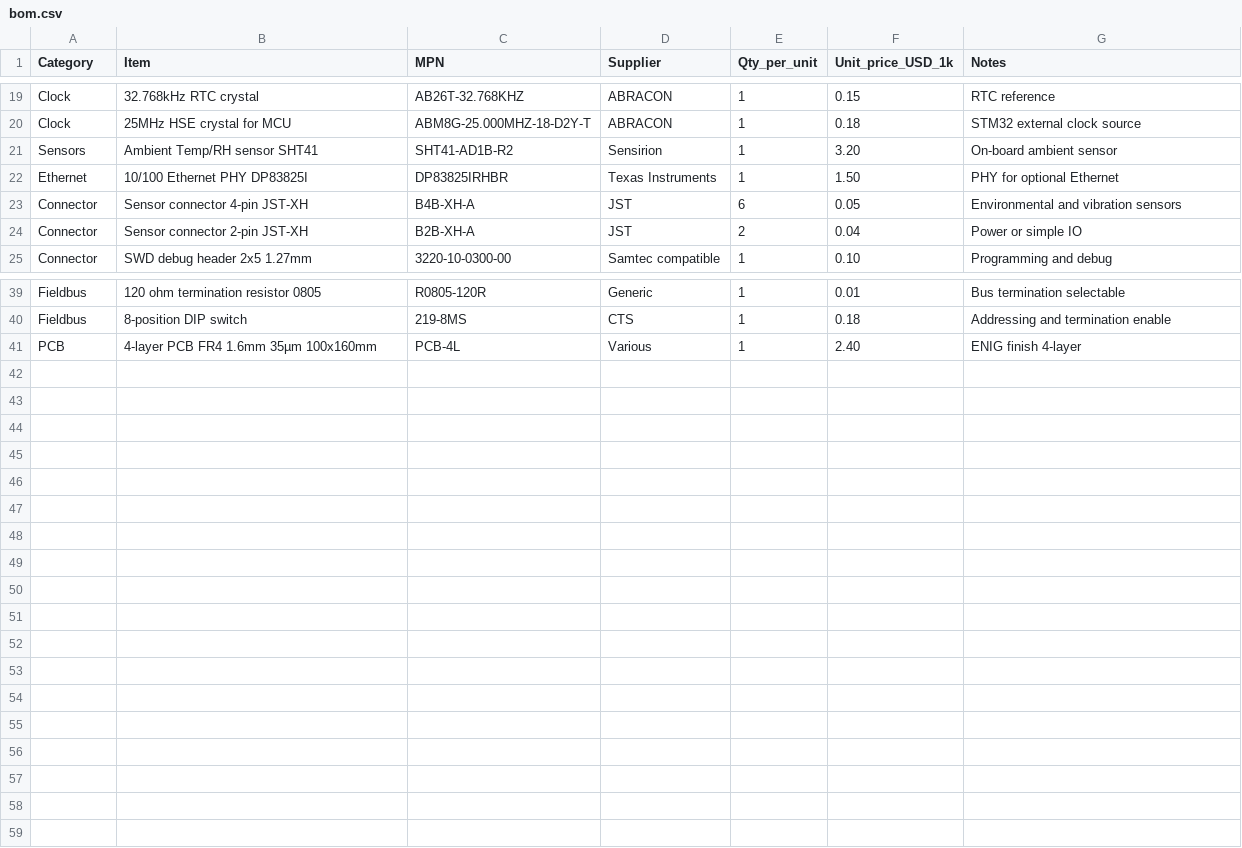
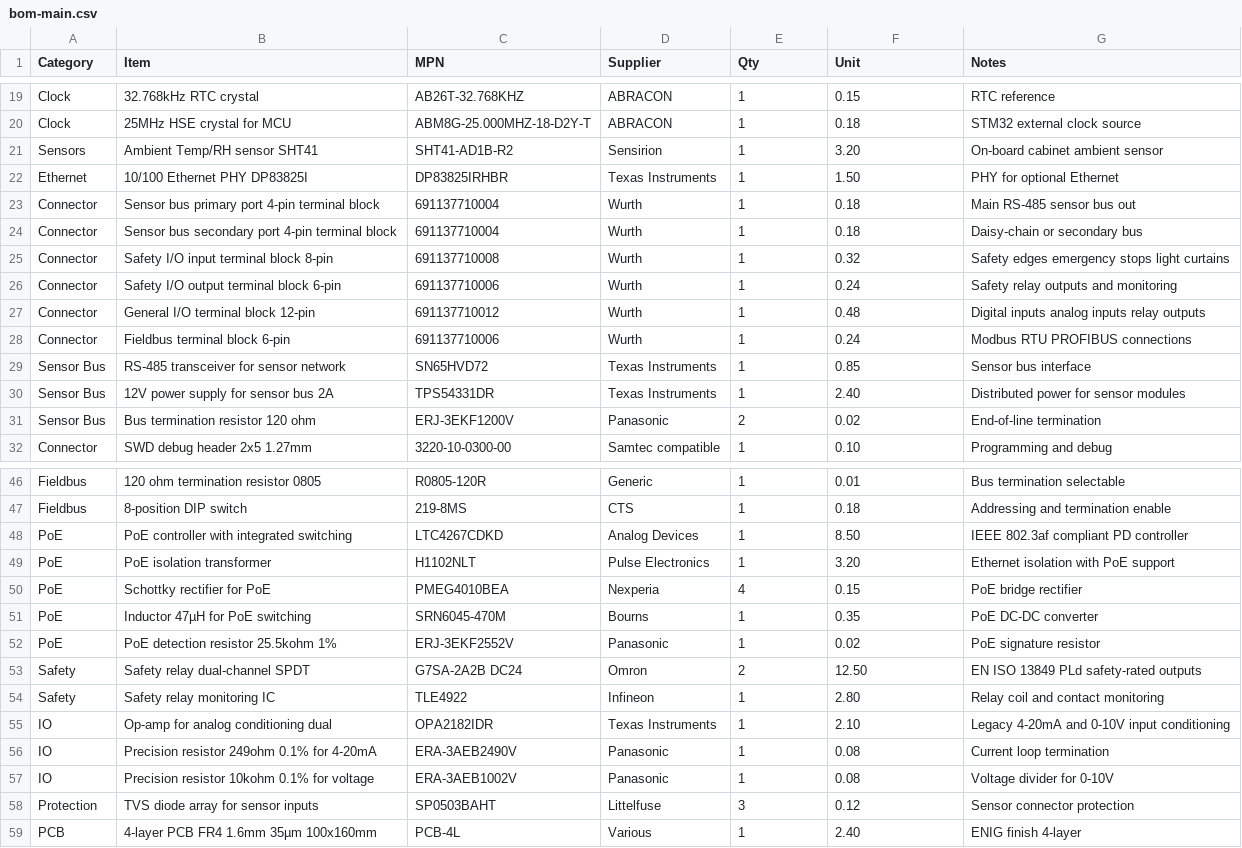
Before and after one commit to newmatik/EsoCore, a CSV file: docs/data/bom-main.csv (was docs/data/bom.csv), drawn as a sheet; only a part is shown, gaps mark what is left out; removed rows and columns are numbered as before the commit, all else as after; the diff names each change by its address in the sheet, - before the commit and + after, or states it on an @@ line.

```diff
--- a/docs/data/bom.csv
+++ b/docs/data/bom-main.csv
-E1: Qty_per_unit
+E1: Qty
-F1: Unit_price_USD_1k
+F1: Unit
-G21 (Notes): On-board ambient sensor
+G21 (Notes): On-board cabinet ambient sensor
-row 23: Connector | Sensor connector 4-pin JST-XH | B4B-XH-A | JST | 6 | 0.05 | Environmental and vibration sensors
-row 24: Connector | Sensor connector 2-pin JST-XH | B2B-XH-A | JST | 2 | 0.04 | Power or simple IO
+row 23: Connector | Sensor bus primary port 4-pin terminal block | 691137710004 | Wurth | 1 | 0.18 | Main RS-485 sensor bus out
+row 24: Connector | Sensor bus secondary port 4-pin terminal block | 691137710004 | Wurth | 1 | 0.18 | Daisy-chain or secondary bus
+row 25: Connector | Safety I/O input terminal block 8-pin | 691137710008 | Wurth | 1 | 0.32 | Safety edges emergency stops light curtains
+row 26: Connector | Safety I/O output terminal block 6-pin | 691137710006 | Wurth | 1 | 0.24 | Safety relay outputs and monitoring
+row 27: Connector | General I/O terminal block 12-pin | 691137710012 | Wurth | 1 | 0.48 | Digital inputs analog inputs relay outputs
+row 28: Connector | Fieldbus terminal block 6-pin | 691137710006 | Wurth | 1 | 0.24 | Modbus RTU PROFIBUS connections
+row 29: Sensor Bus | RS-485 transceiver for sensor network | SN65HVD72 | Texas Instruments | 1 | 0.85 | Sensor bus interface
+row 30: Sensor Bus | 12V power supply for sensor bus 2A | TPS54331DR | Texas Instruments | 1 | 2.40 | Distributed power for sensor modules
+row 31: Sensor Bus | Bus termination resistor 120 ohm | ERJ-3EKF1200V | Panasonic | 2 | 0.02 | End-of-line termination
+row 48: PoE | PoE controller with integrated switching | LTC4267CDKD | Analog Devices | 1 | 8.50 | IEEE 802.3af compliant PD controller
+row 49: PoE | PoE isolation transformer | H1102NLT | Pulse Electronics | 1 | 3.20 | Ethernet isolation with PoE support
+row 50: PoE | Schottky rectifier for PoE | PMEG4010BEA | Nexperia | 4 | 0.15 | PoE bridge rectifier
+row 51: PoE | Inductor 47µH for PoE switching | SRN6045-470M | Bourns | 1 | 0.35 | PoE DC-DC converter
+row 52: PoE | PoE detection resistor 25.5kohm 1% | ERJ-3EKF2552V | Panasonic | 1 | 0.02 | PoE signature resistor
+row 53: Safety | Safety relay dual-channel SPDT | G7SA-2A2B DC24 | Omron | 2 | 12.50 | EN ISO 13849 PLd safety-rated outputs
+row 54: Safety | Safety relay monitoring IC | TLE4922 | Infineon | 1 | 2.80 | Relay coil and contact monitoring
+row 55: IO | Op-amp for analog conditioning dual | OPA2182IDR | Texas Instruments | 1 | 2.10 | Legacy 4-20mA and 0-10V input conditioning
+row 56: IO | Precision resistor 249ohm 0.1% for 4-20mA | ERA-3AEB2490V | Panasonic | 1 | 0.08 | Current loop termination
+row 57: IO | Precision resistor 10kohm 0.1% for voltage | ERA-3AEB1002V | Panasonic | 1 | 0.08 | Voltage divider for 0-10V
+row 58: Protection | TVS diode array for sensor inputs | SP0503BAHT | Littelfuse | 3 | 0.12 | Sensor connector protection
```
Also changed, not shown: 17 other files.
